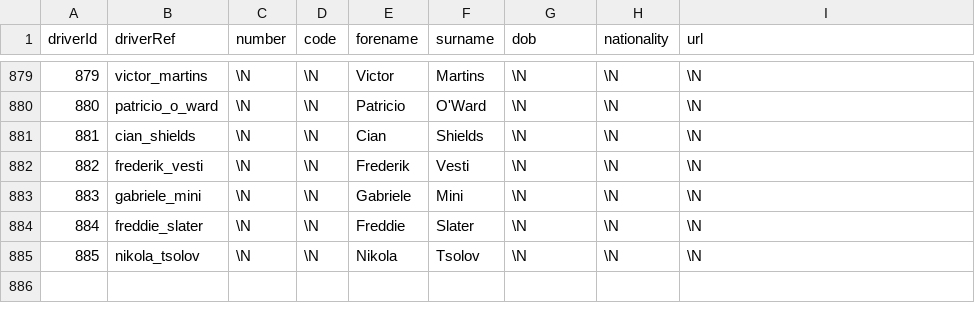
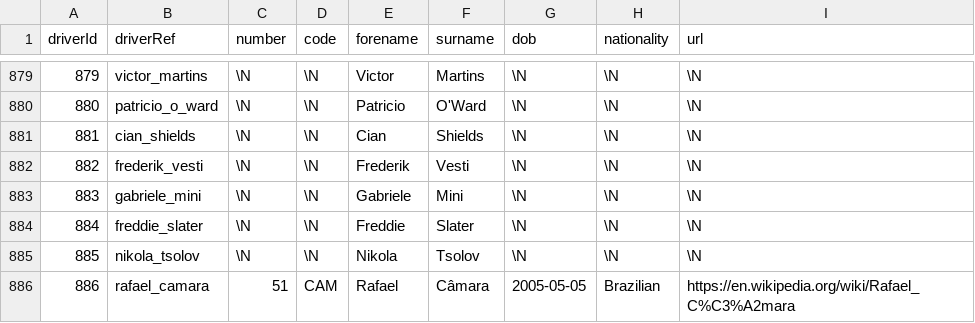
Before and after one commit to francescobraicovich/car-or-driver, a CSV file: data/drivers.csv, drawn as a sheet; only a part is shown, gaps mark what is left out; the diff names each change by its address in the sheet, - before the commit and + after, or states it on an @@ line.

```diff
--- a/data/drivers.csv
+++ b/data/drivers.csv
+row 886: 886 | rafael_camara | 51 | CAM | Rafael | Câmara | 2005-05-05 | Brazilian | https://en.wikipedia.org/wiki/Rafael_C%C3%A2mara
```
Also changed, not shown: data/qualifying.csv, 42 other files.
